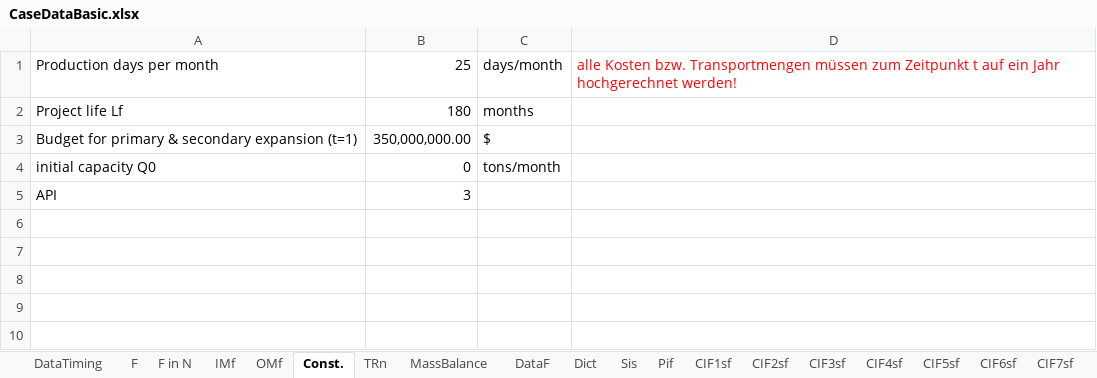
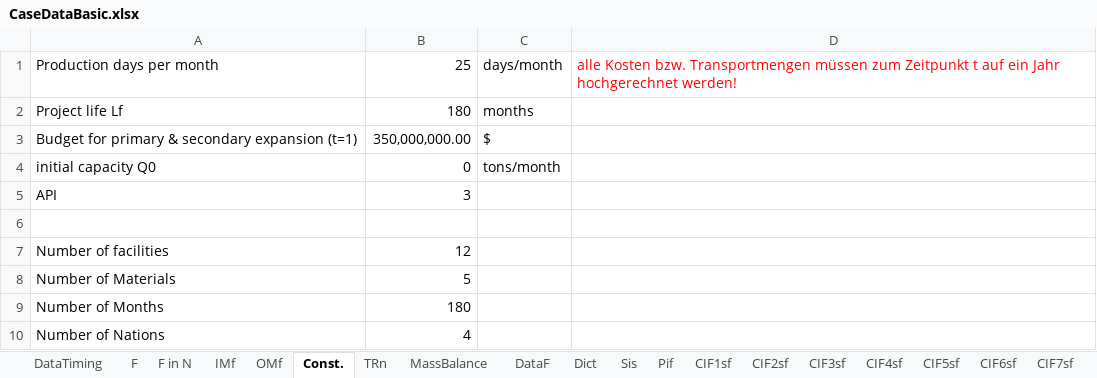
Before and after one commit to AntoniaWi/OSCMSeminarProcessIndustry, an Excel workbook: Capacity_Planning/lib/CaseDataBasic.xlsx, sheet Const., drawn as a sheet; values as stored, in another font and other column widths than the file's, no borders; the diff names each change by its address in the sheet, - before the commit and + after, or states it on an @@ line.

Commit message:
ec

```diff
--- a/Capacity_Planning/lib/CaseDataBasic.xlsx (sheet Const.)
+++ b/Capacity_Planning/lib/CaseDataBasic.xlsx (sheet Const.)
+row 6: (empty)
+row 7: Number of facilities | 12
+row 8: Number of Materials | 5
+row 9: Number of Months | 180
+row 10: Number of Nations | 4
```
Also changed, not shown: sheet DataTiming.
